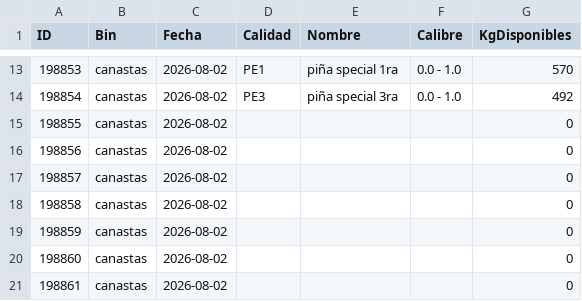
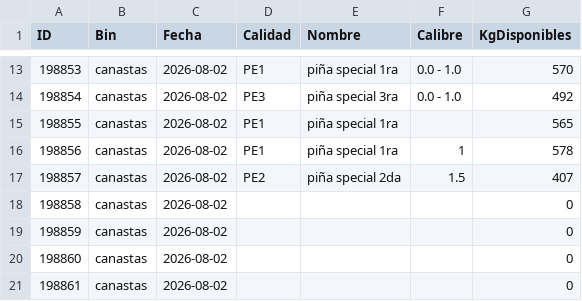
Before and after one commit to logisticaguapa-arch/inventario-fruta, a CSV file: inventario.csv, drawn as a sheet; only a part is shown, gaps mark what is left out.

```diff
--- a/inventario.csv
+++ b/inventario.csv
@@ -14,5 +14,5 @@ ID,Bin,Fecha,Calidad,Nombre,Calibre,KgDisponibles
 198854,canastas,2026-08-02,PE3,piña special 3ra,0.0 - 1.0,492
-198855,canastas,2026-08-02,,,,0
-198856,canastas,2026-08-02,,,,0
-198857,canastas,2026-08-02,,,,0
+198855,canastas,2026-08-02,PE1,piña special 1ra,,565
+198856,canastas,2026-08-02,PE1,piña special 1ra,1,578
+198857,canastas,2026-08-02,PE2,piña special 2da,1.5,407
 198858,canastas,2026-08-02,,,,0
```
